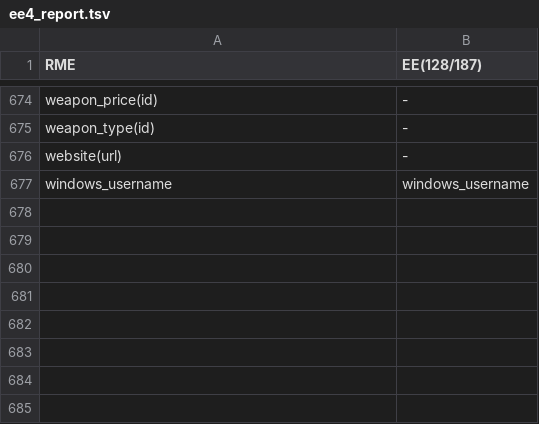
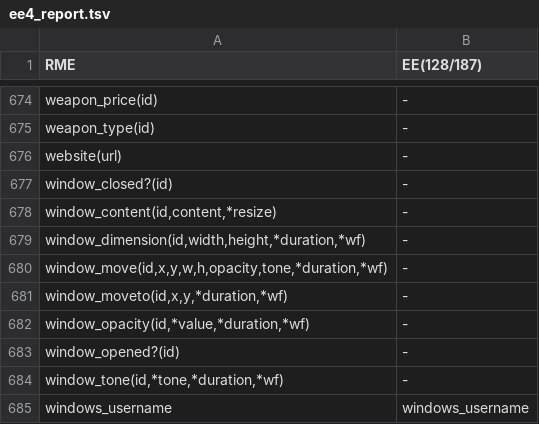
Before and after one commit to RMEx/RME, a TSV file: ee4_report.tsv, drawn as a sheet; only a part is shown, gaps mark what is left out; the diff names each change by its address in the sheet, - before the commit and + after, or states it on an @@ line.

```diff
--- a/ee4_report.tsv
+++ b/ee4_report.tsv
+row 677: window_closed?(id) | -
+row 678: window_content(id,content,*resize) | -
+row 679: window_dimension(id,width,height,*duration,*wf) | -
+row 680: window_move(id,x,y,w,h,opacity,tone,*duration,*wf) | -
+row 681: window_moveto(id,x,y,*duration,*wf) | -
+row 682: window_opacity(id,*value,*duration,*wf) | -
+row 683: window_opened?(id) | -
+row 684: window_tone(id,*tone,*duration,*wf) | -
```
Also changed, not shown: 13 other files.
